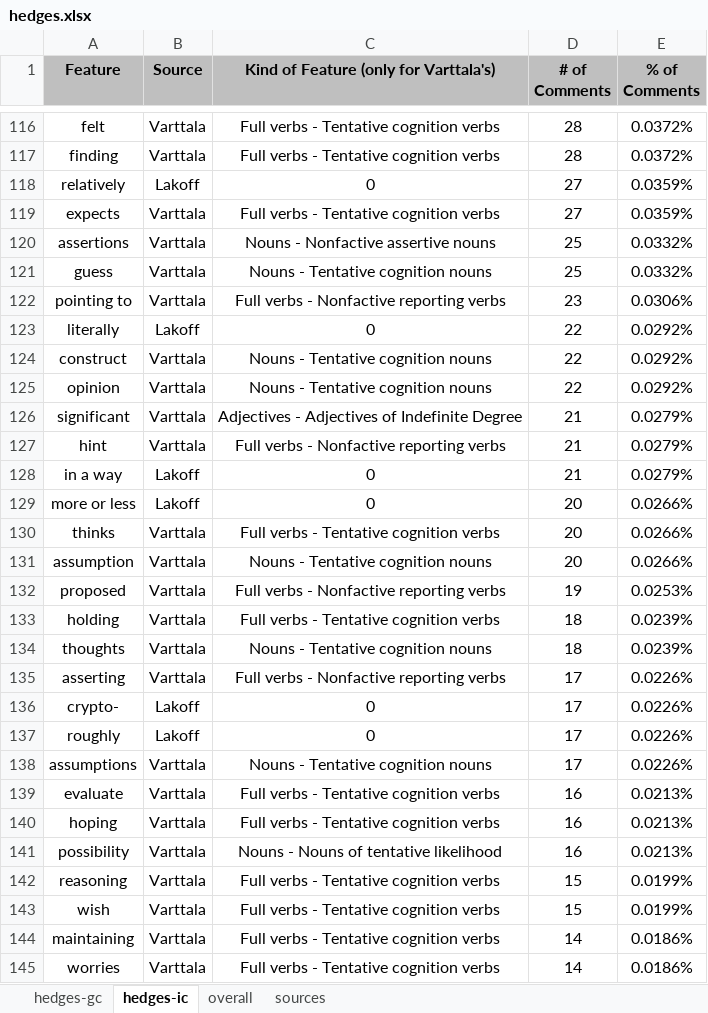
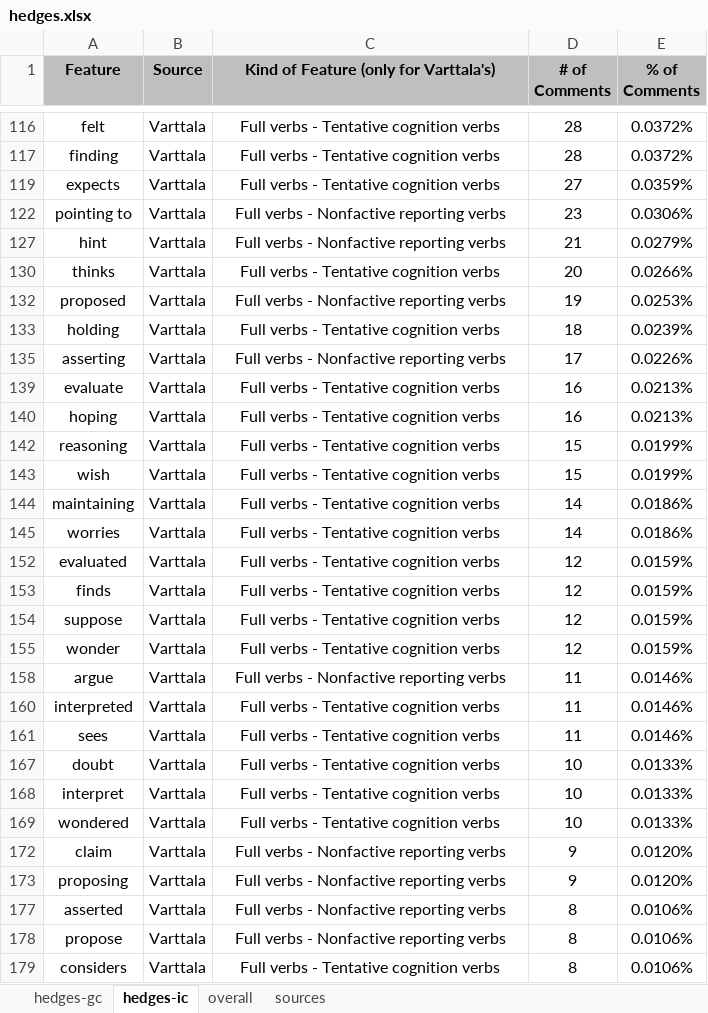
Before and after one commit to t-liu93/workspace-solr, an Excel workbook: SolrScripts/results/hedges/hedges.xlsx, sheet hedges-ic, drawn as a sheet; only a part is shown, gaps mark what is left out; the shorter side is filled out with more unchanged rows; values as stored, in another font and other column widths than the file's, no borders; the diff covers the shown part only; the diff names each change by its address in the sheet, - before the commit and + after, or states it on an @@ line.

```diff
--- a/SolrScripts/results/hedges/hedges.xlsx (sheet hedges-ic)
+++ b/SolrScripts/results/hedges/hedges.xlsx (sheet hedges-ic)
@@ row 118 hidden: relatively | Lakoff | 0 | 27 | 0.0359% @@
@@ row 120 hidden: assertions | Varttala | Nouns - Nonfactive assertive nouns | 25 | 0.0332% @@
@@ row 121 hidden: guess | Varttala | Nouns - Tentative cognition nouns | 25 | 0.0332% @@
@@ row 123 hidden: literally | Lakoff | 0 | 22 | 0.0292% @@
@@ row 124 hidden: construct | Varttala | Nouns - Tentative cognition nouns | 22 | 0.0292% @@
@@ row 125 hidden: opinion | Varttala | Nouns - Tentative cognition nouns | 22 | 0.0292% @@
@@ row 126 hidden: significant | Varttala | Adjectives - Adjectives of Indefinite Degree | 21 | 0.0279% @@
@@ row 128 hidden: in a way | Lakoff | 0 | 21 | 0.0279% @@
@@ row 129 hidden: more or less | Lakoff | 0 | 20 | 0.0266% @@
@@ row 131 hidden: assumption | Varttala | Nouns - Tentative cognition nouns | 20 | 0.0266% @@
@@ row 134 hidden: thoughts | Varttala | Nouns - Tentative cognition nouns | 18 | 0.0239% @@
@@ row 136 hidden: crypto- | Lakoff | 0 | 17 | 0.0226% @@
@@ row 137 hidden: roughly | Lakoff | 0 | 17 | 0.0226% @@
@@ row 138 hidden: assumptions | Varttala | Nouns - Tentative cognition nouns | 17 | 0.0226% @@
@@ row 141 hidden: possibility | Varttala | Nouns - Nouns of tentative likelihood | 16 | 0.0213% @@
```
Also changed, not shown: 146 hidden or unhidden rows elsewhere in this sheet, sheet overall.
